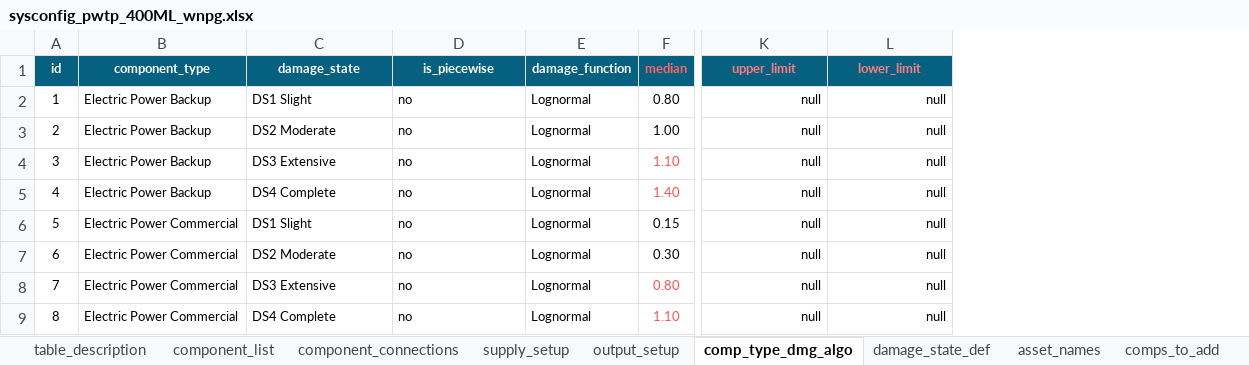
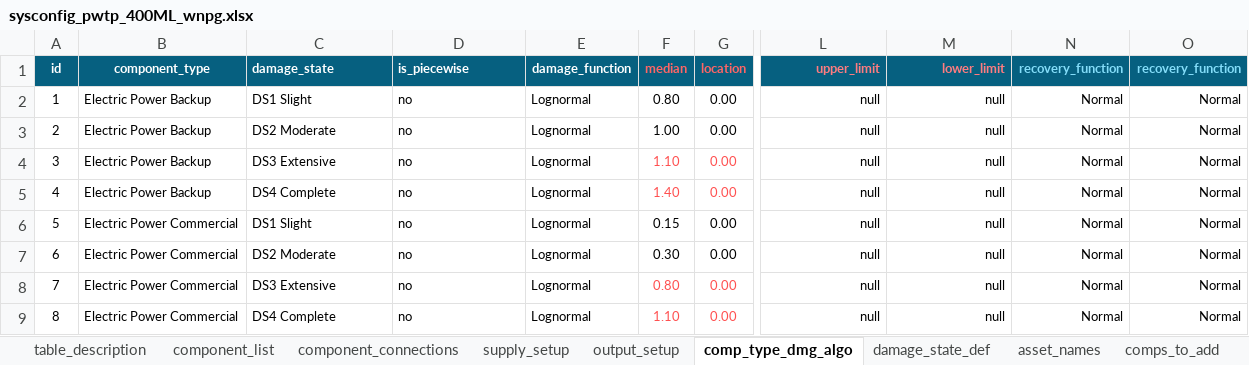
Before and after one commit to GeoscienceAustralia/sira, an Excel workbook: models/potable_water_treatment_plant/sysconfig_pwtp_400ML_wnpg.xlsx, sheet comp_type_dmg_algo, drawn as a sheet; only a part is shown, gaps mark what is left out; values as stored, in another font and other column widths than the file's, no borders; conditional formats not drawn; addresses are those after the commit; the diff names each change by its address in the sheet, - before the commit and + after, or states it on an @@ line.

```diff
--- a/models/potable_water_treatment_plant/sysconfig_pwtp_400ML_wnpg.xlsx (sheet comp_type_dmg_algo)
+++ b/models/potable_water_treatment_plant/sysconfig_pwtp_400ML_wnpg.xlsx (sheet comp_type_dmg_algo)
+column G (location), rows 2-9: all 0.00
+column N (recovery_function), rows 2-9: all Normal
+column O (recovery_function), rows 2-9: all Normal
-C1:D1 alignment: center
+C1:D1 alignment: left
-L1:M1 alignment: center
+L1:M1 alignment: right
```
Also changed, not shown: formulas that keep their value, models/powerstation_coal/sysconfig_pscoal_600MW.xlsx, models/powerstation_coal/sysconfig_pscoal_identical_comps.xlsx, 17 other files.
